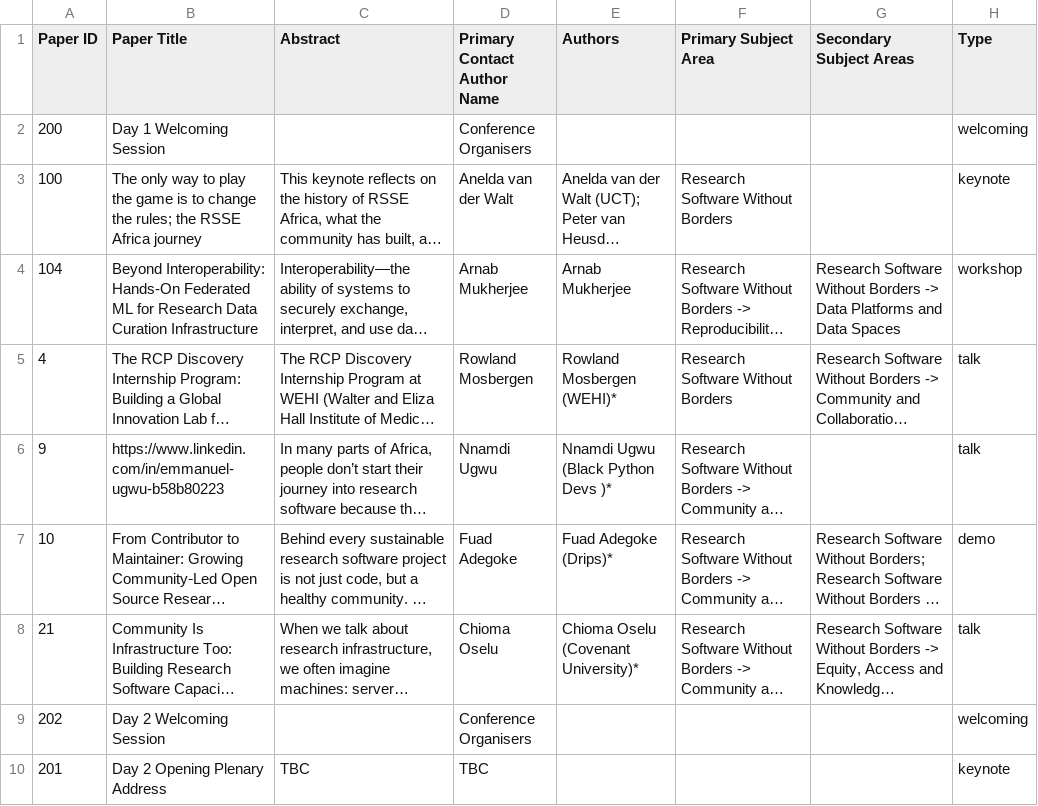
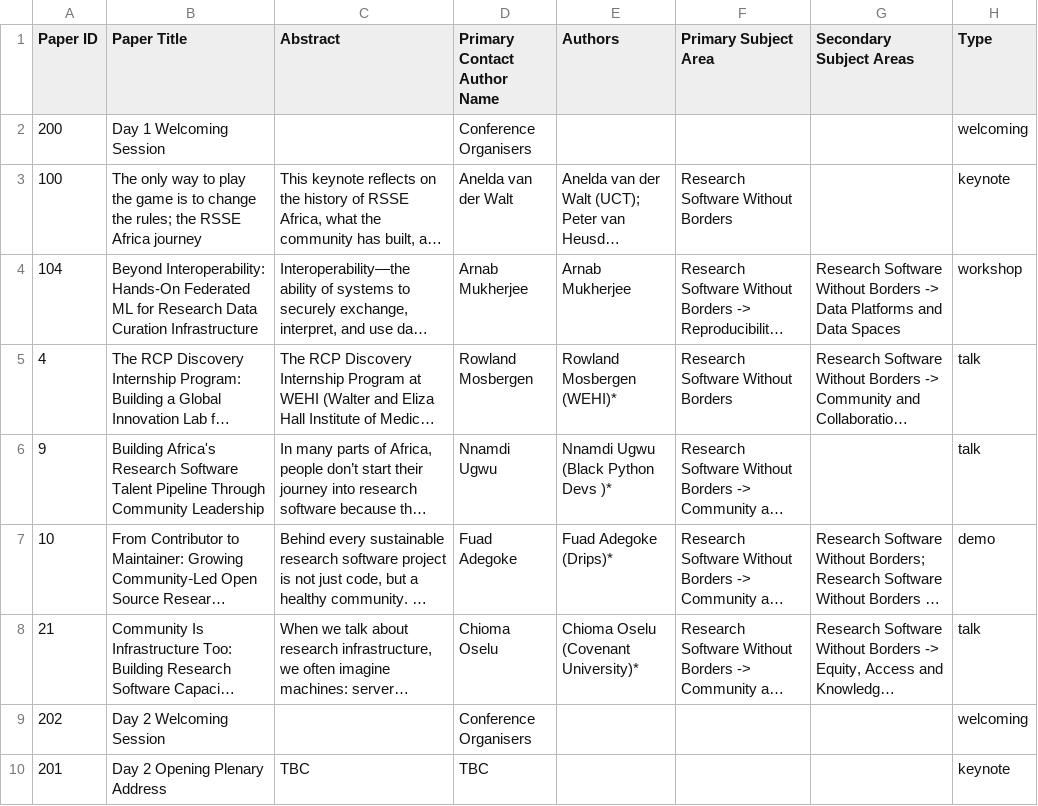
Before and after one commit to Research-Software-Africa/RSAfrica26_conference_program, a CSV file: modify/program.csv, drawn as a sheet; only a part is shown; long unchanged cells end in …; the diff names each change by its address in the sheet, - before the commit and + after, or states it on an @@ line.

Commit message:
Corrected title of entry 9 as per author request

```diff
--- a/modify/program.csv
+++ b/modify/program.csv
-B6 (Paper Title): https://www.linkedin.com/in/emmanuel-ugwu-b58b80223
+B6 (Paper Title): Building Africa's Research Software Talent Pipeline Through Community Leadership
```
Also changed, not shown: 3 other files.
